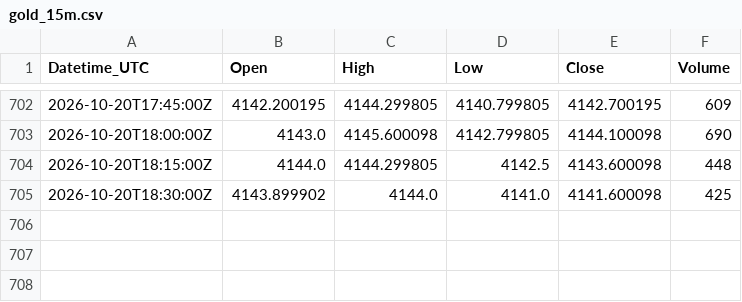
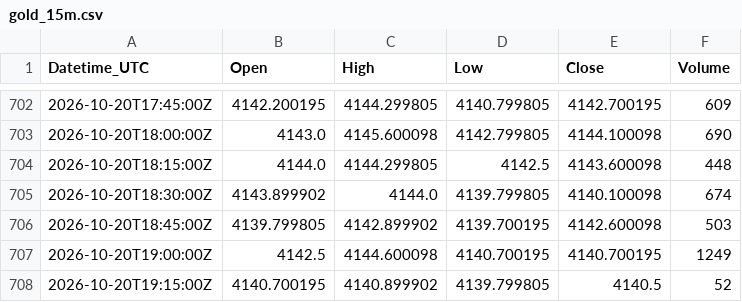
Before and after one commit to Kubula-xu/claude-finance-data, a CSV file: data/gold_15m.csv, drawn as a sheet; only a part is shown, gaps mark what is left out.

```diff
--- a/data/gold_15m.csv
+++ b/data/gold_15m.csv
@@ -704,2 +704,5 @@ Datetime_UTC,Open,High,Low,Close,Volume
 2026-10-20T18:15:00Z,4144.0,4144.299805,4142.5,4143.600098,448
-2026-10-20T18:30:00Z,4143.899902,4144.0,4141.0,4141.600098,425
+2026-10-20T18:30:00Z,4143.899902,4144.0,4139.799805,4140.100098,674
+2026-10-20T18:45:00Z,4139.799805,4142.899902,4139.700195,4142.600098,503
+2026-10-20T19:00:00Z,4142.5,4144.600098,4140.700195,4140.700195,1249
+2026-10-20T19:15:00Z,4140.700195,4140.899902,4139.799805,4140.5,52
```
Also changed, not shown: data/dxy_15m.csv, data/silver_15m.csv, 37 other files.
